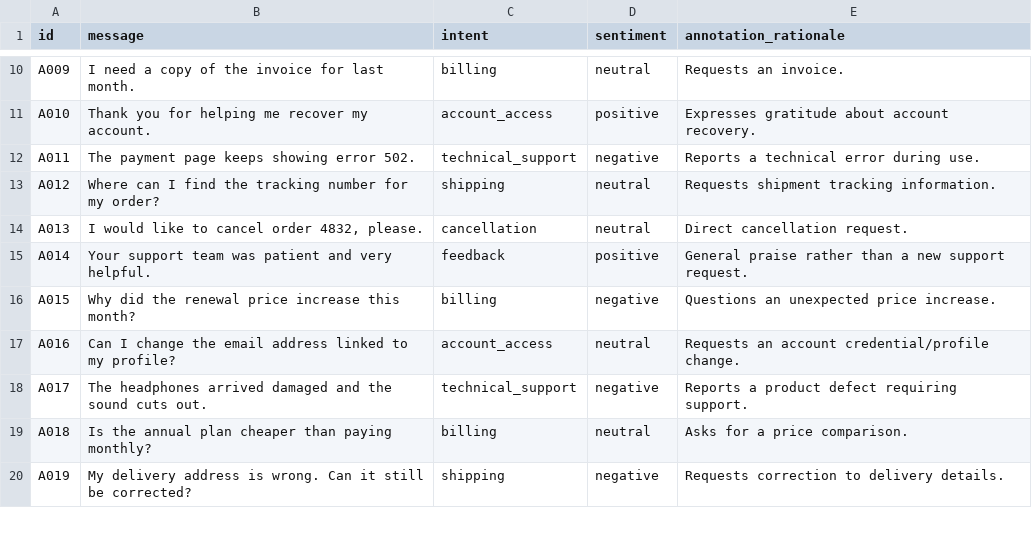
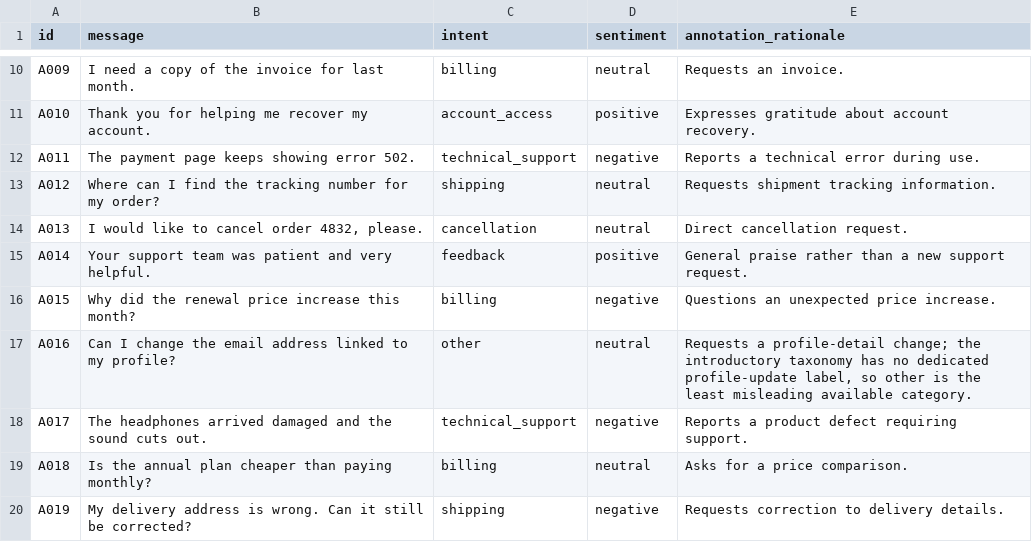
Before and after one commit to jaackdoe35-sudo/ai-data-evaluation-portfolio, a CSV file: 02-data-annotation/annotated-dataset.csv, drawn as a sheet; only a part is shown, gaps mark what is left out.

Commit message:
Correct profile-update annotation to match available taxonomy

```diff
--- a/02-data-annotation/annotated-dataset.csv
+++ b/02-data-annotation/annotated-dataset.csv
@@ -16,3 +16,3 @@
 "A015","Why did the renewal price increase this month?","billing","negative","Questions an unexpected price increase."
-"A016","Can I change the email address linked to my profile?","account_access","neutral","Requests an account credential/profile change."
+"A016","Can I change the email address linked to my profile?","other","neutral","Requests a profile-detail change; the introductory taxonomy has no dedicated profile-update label, so other is the least misleading available category."
 "A017","The headphones arrived damaged and the sound cuts out.","technical_support","negative","Reports a product defect requiring support."
```
